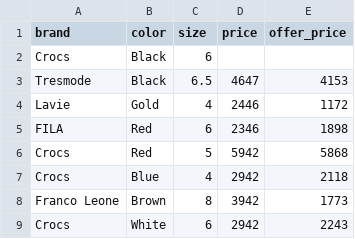
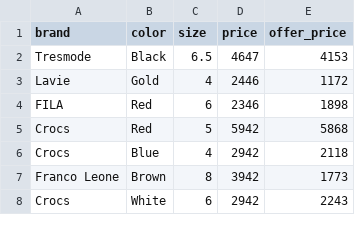
Before and after one commit to CarmenRodriguezCardenal22/ACCESO-A-DATOS, a CSV file: Tema7/Act3Pandas/data.csv, drawn as a sheet; only a part is shown; the diff names each change by its address in the sheet, - before the commit and + after, or states it on an @@ line.

```diff
--- a/Tema7/Act3Pandas/data.csv
+++ b/Tema7/Act3Pandas/data.csv
-row 2: Crocs | Black | 6
```
Also changed, not shown: 2 other files.
